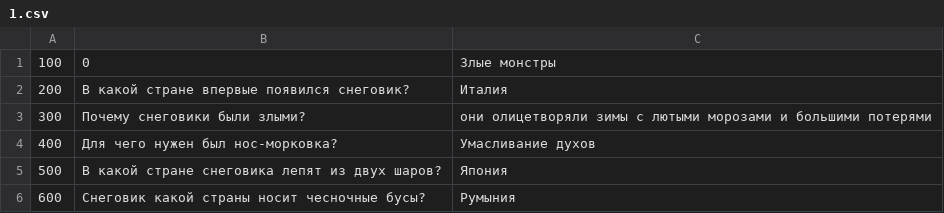
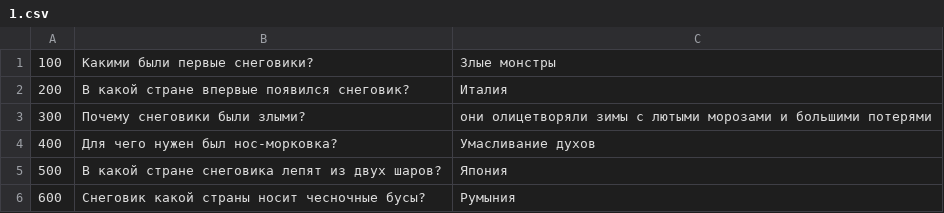
Before and after one commit to kepper104/new-year-quiz, a CSV file: 1.csv, drawn as a sheet.

Commit message:
upd csv

```diff
--- a/1.csv
+++ b/1.csv
@@ -1,2 +1,2 @@
-100;0;Злые монстры
+100;Какими были первые снеговики?;Злые монстры
 200;В какой стране впервые появился снеговик?;Италия
```
